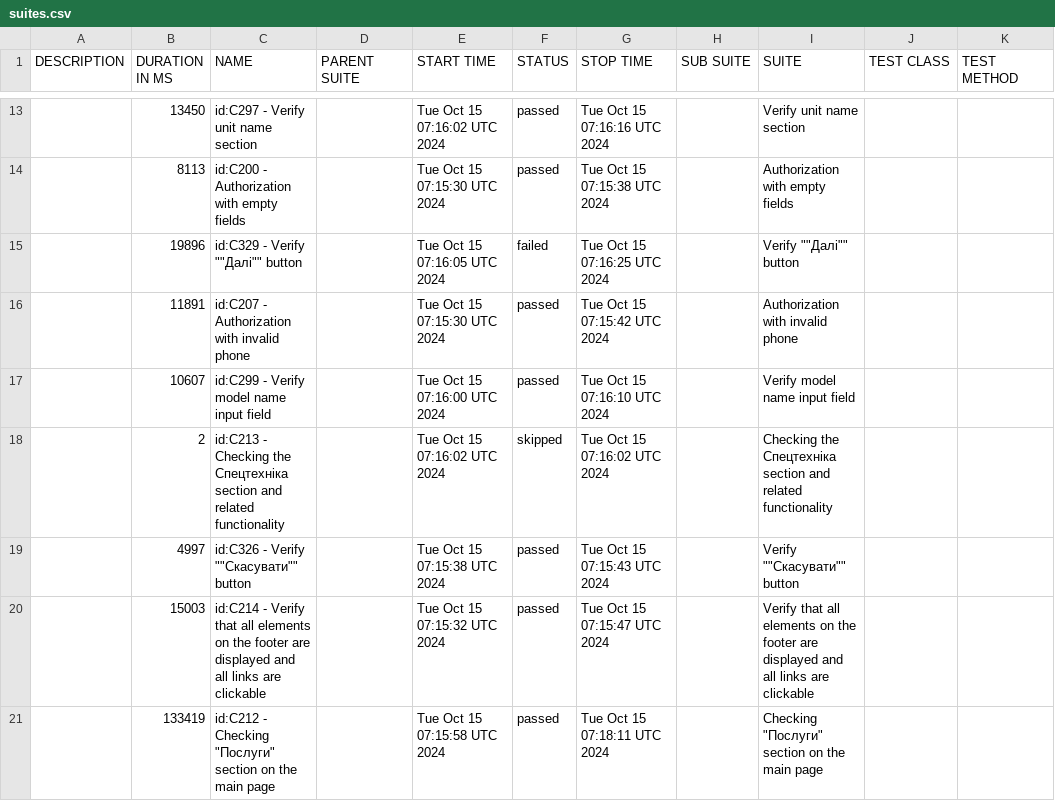
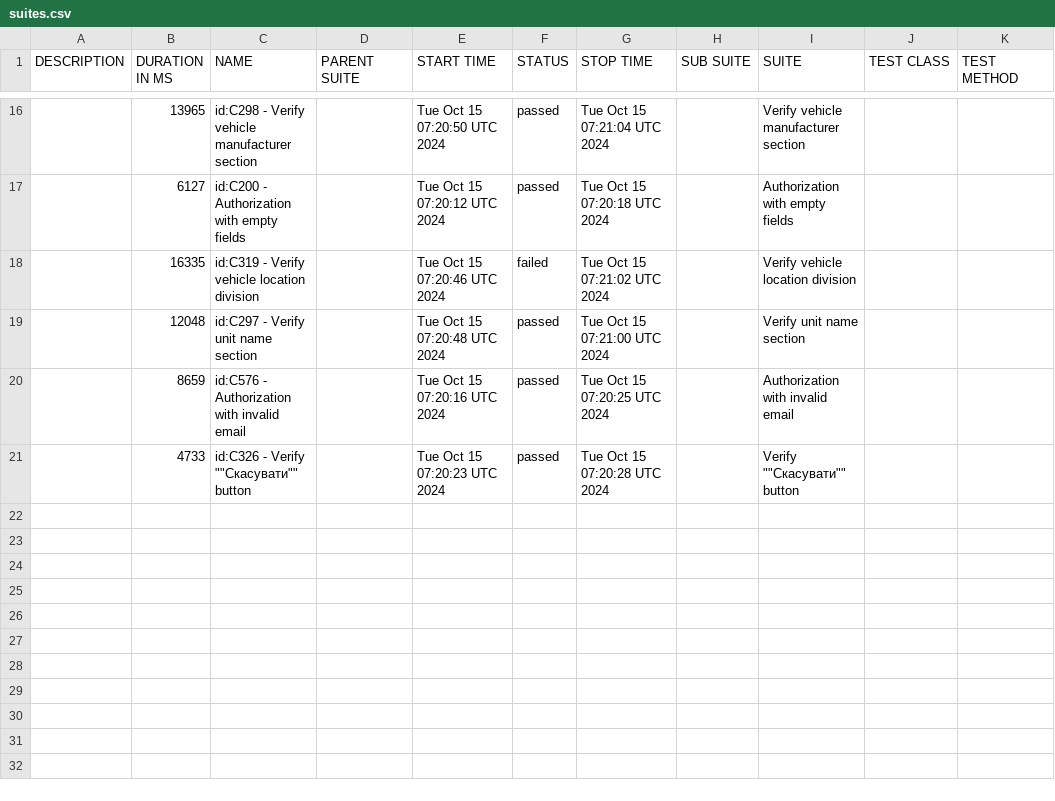
Before and after one commit to borderForNoone/WebdriverIOTypeScriptRentzila, a CSV file: data/suites.csv, drawn as a sheet; only a part is shown, gaps mark what is left out; the diff covers the shown part only.

```diff
--- a/data/suites.csv
+++ b/data/suites.csv
@@ -13,9 +16,6 @@
-"","13450","id:C297 - Verify unit name section","","Tue Oct 15 07:16:02 UTC 2024","passed","Tue Oct 15 07:16:16 UTC 2024","","Verify unit name section","",""
-"","8113","id:C200 - Authorization with empty fields","","Tue Oct 15 07:15:30 UTC 2024","passed","Tue Oct 15 07:15:38 UTC 2024","","Authorization with empty fields","",""
-"","19896","id:C329 - Verify """"Далі"""" button","","Tue Oct 15 07:16:05 UTC 2024","failed","Tue Oct 15 07:16:25 UTC 2024","","Verify """"Далі"""" button","",""
-"","11891","id:C207 - Authorization with invalid phone","","Tue Oct 15 07:15:30 UTC 2024","passed","Tue Oct 15 07:15:42 UTC 2024","","Authorization with invalid phone","",""
-"","10607","id:C299 - Verify model name input field","","Tue Oct 15 07:16:00 UTC 2024","passed","Tue Oct 15 07:16:10 UTC 2024","","Verify model name input field","",""
-"","2","id:C213 - Checking the Спецтехніка section and related functionality","","Tue Oct 15 07:16:02 UTC 2024","skipped","Tue Oct 15 07:16:02 UTC 2024","","Checking the Спецтехніка section and related functionality","",""
-"","4997","id:C326 - Verify """"Скасувати"""" button","","Tue Oct 15 07:15:38 UTC 2024","passed","Tue Oct 15 07:15:43 UTC 2024","","Verify """"Скасувати"""" button","",""
-"","15003","id:C214 - Verify that all elements on the footer are displayed and all links are clickable","","Tue Oct 15 07:15:32 UTC 2024","passed","Tue Oct 15 07:15:47 UTC 2024","","Verify that all elements on the footer are displayed and all links are clickable","",""
-"","133419","id:C212 - Checking ""Послуги"" section on the main page","","Tue Oct 15 07:15:58 UTC 2024","passed","Tue Oct 15 07:18:11 UTC 2024","","Checking ""Послуги"" section on the main page","",""
+"","13965","id:C298 - Verify vehicle manufacturer section","","Tue Oct 15 07:20:50 UTC 2024","passed","Tue Oct 15 07:21:04 UTC 2024","","Verify vehicle manufacturer section","",""
+"","6127","id:C200 - Authorization with empty fields","","Tue Oct 15 07:20:12 UTC 2024","passed","Tue Oct 15 07:20:18 UTC 2024","","Authorization with empty fields","",""
+"","16335","id:C319 - Verify vehicle location division","","Tue Oct 15 07:20:46 UTC 2024","failed","Tue Oct 15 07:21:02 UTC 2024","","Verify vehicle location division","",""
+"","12048","id:C297 - Verify unit name section","","Tue Oct 15 07:20:48 UTC 2024","passed","Tue Oct 15 07:21:00 UTC 2024","","Verify unit name section","",""
+"","8659","id:C576 - Authorization with invalid email","","Tue Oct 15 07:20:16 UTC 2024","passed","Tue Oct 15 07:20:25 UTC 2024","","Authorization with invalid email","",""
+"","4733","id:C326 - Verify """"Скасувати"""" button","","Tue Oct 15 07:20:23 UTC 2024","passed","Tue Oct 15 07:20:28 UTC 2024","","Verify """"Скасувати"""" button","",""
```
Also changed, not shown: 9 added rows, 6 removed rows and 17 edited cells elsewhere in this file, data/behaviors.csv, 57 other files.
